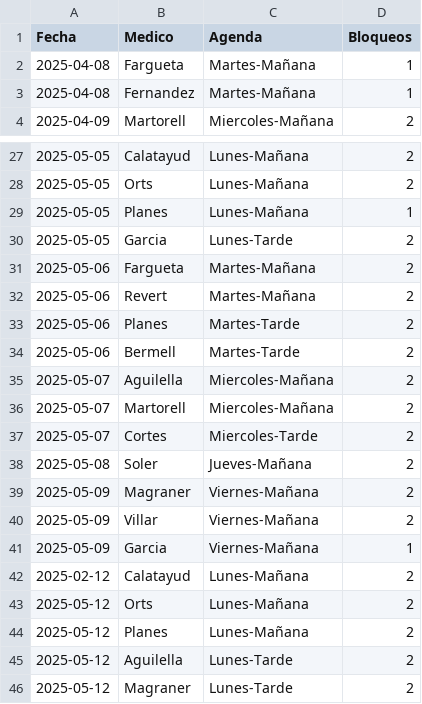
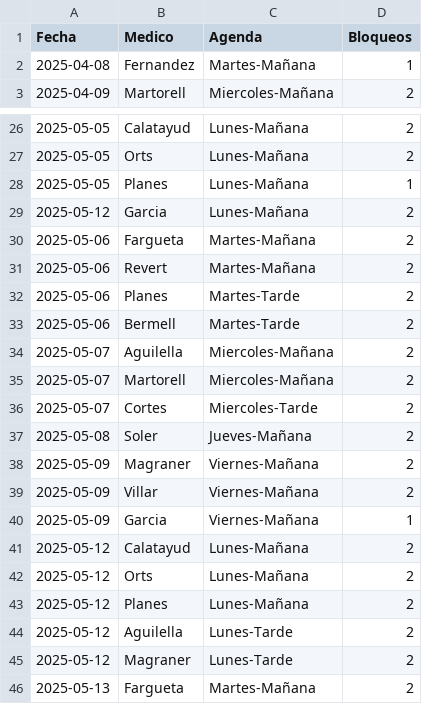
Before and after one commit to cristinogomez/uga_anexo, a CSV file: COT.csv, drawn as a sheet; only a part is shown, gaps mark what is left out; the shorter side is filled out with more unchanged rows; the diff covers the shown part only.

Commit message:
Add files via upload

```diff
--- a/COT.csv
+++ b/COT.csv
@@ -1,3 +1,2 @@
 Fecha,Medico,Agenda,Bloqueos
-2025-04-08,Fargueta,Martes-Mañana,1
 2025-04-08,Fernandez,Martes-Mañana,1
@@ -29,3 +28,3 @@
 2025-05-05,Planes,Lunes-Mañana,1
-2025-05-05,Garcia,Lunes-Tarde,2
+2025-05-12,Garcia,Lunes-Mañana,2
 2025-05-06,Fargueta,Martes-Mañana,2
@@ -41,3 +40,3 @@
 2025-05-09,Garcia,Viernes-Mañana,1
-2025-02-12,Calatayud,Lunes-Mañana,2
+2025-05-12,Calatayud,Lunes-Mañana,2
 2025-05-12,Orts,Lunes-Mañana,2
```
Also changed, not shown: 39 added rows elsewhere in this file.
